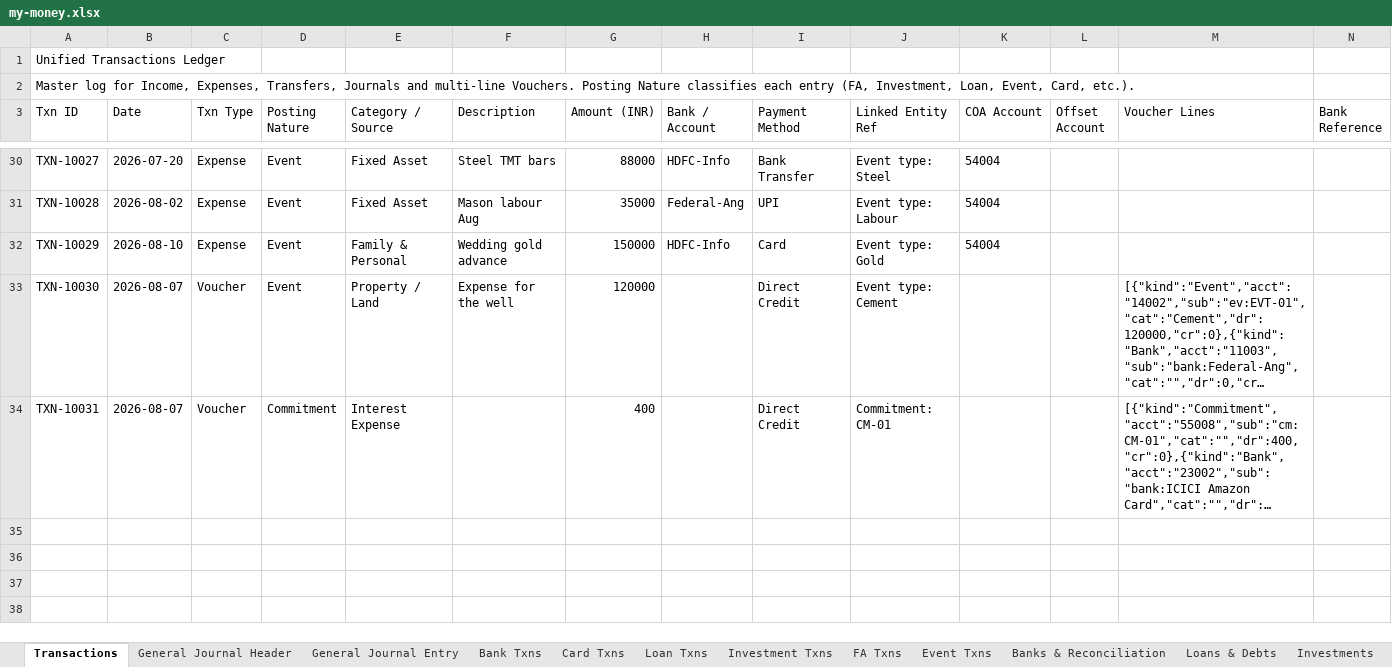
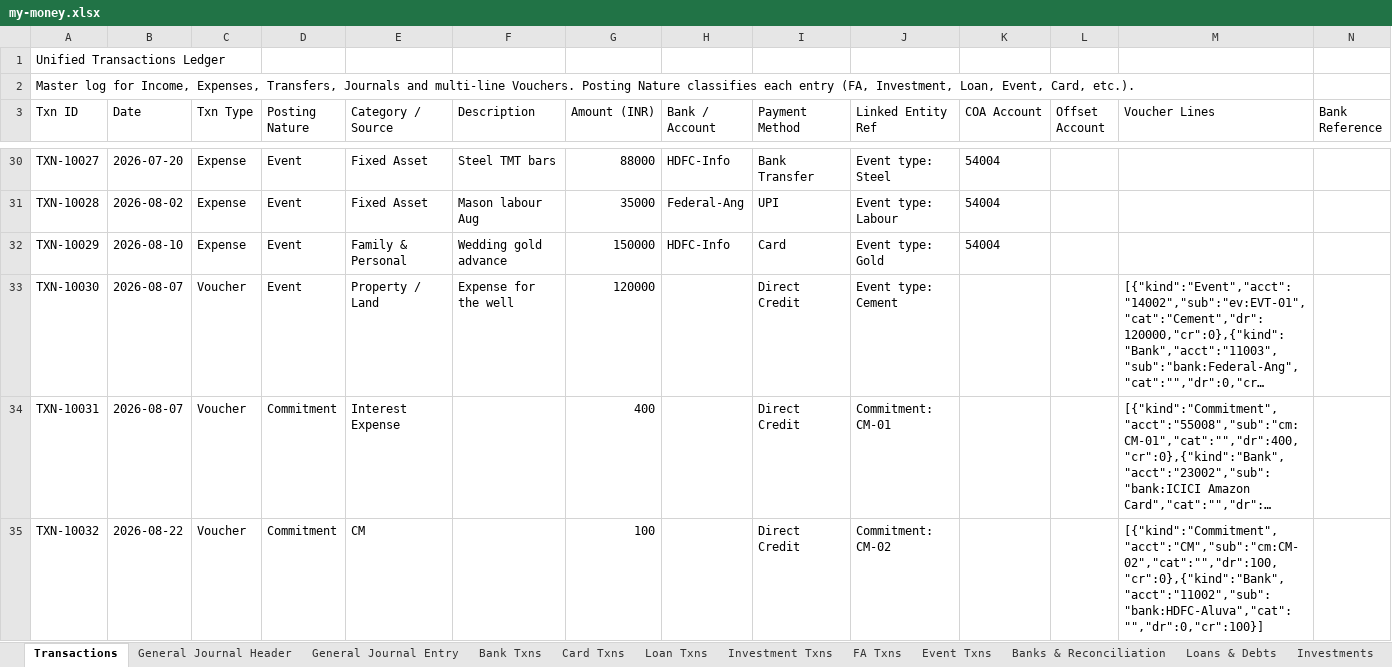
Before and after one commit to SanjoPoly/MyLedger, an Excel workbook: my-money.xlsx, sheet Transactions, drawn as a sheet; only a part is shown, gaps mark what is left out; long unchanged cells end in …; values as stored, in another font and other column widths than the file's, no borders; rows hold the shown columns only; the diff names each change by its address in the sheet, - before the commit and + after, or states it on an @@ line.

```diff
--- a/my-money.xlsx (sheet Transactions)
+++ b/my-money.xlsx (sheet Transactions)
+row 35: TXN-10032 | 2026-08-22 | Voucher | Commitment | CM |  | 100 |  | Direct Credit | Commitment: CM-02 |  |  | [{"kind":"Commitment","acct":"CM","sub":"cm:CM-02","cat":"","dr":100,"cr":0},{"kind":"Bank","acct":"11002","sub":"bank:HDFC-Aluva","cat":"","dr":0,"cr":100}]
```
Also changed, not shown: sheet General Journal Entry, sheet General Journal Header, sheet Bank Txns, sheet Commitments, sheet Banks & Reconciliation.
